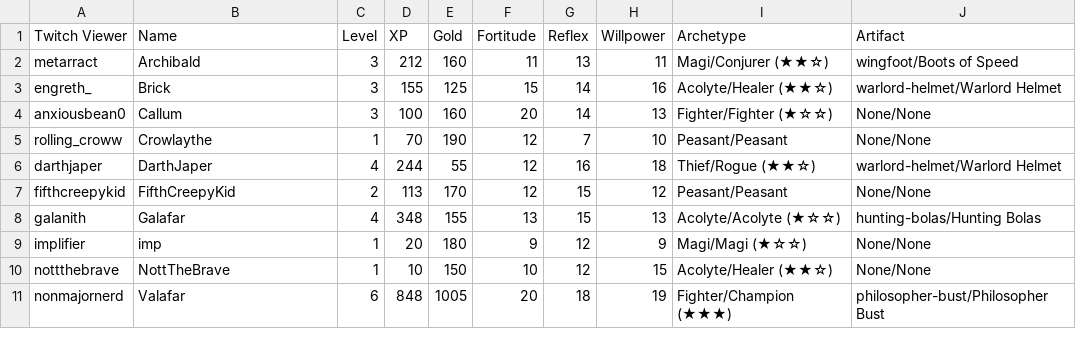
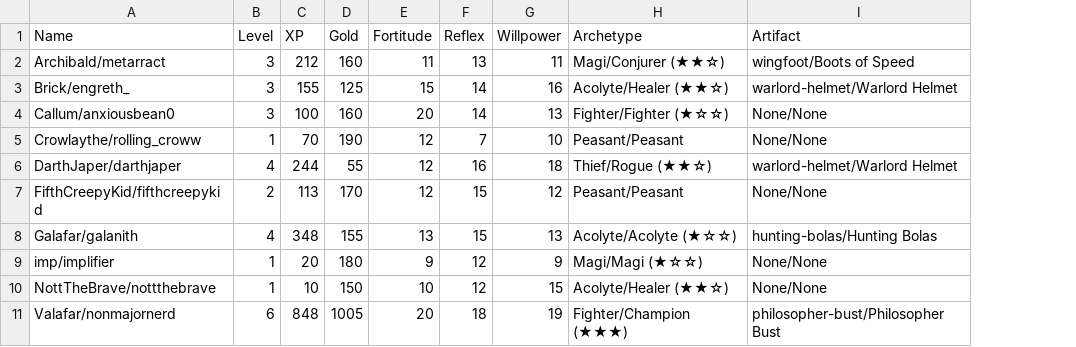
Before and after one commit to NonMajorNerd/nonmajornerd.github.io, a CSV file: _data/CharacterData.csv, drawn as a sheet; removed rows and columns are numbered as before the commit, all else as after; the diff names each change by its address in the sheet, - before the commit and + after, or states it on an @@ line.

Commit message:
Character Data Name/Viewer update

```diff
--- a/_data/CharacterData.csv
+++ b/_data/CharacterData.csv
-column A (Twitch Viewer), rows 2-11: metarract | engreth_ | anxiousbean0 | rolling_croww | darthjaper | fifthcreepykid | galanith | implifier | nottthebrave | nonmajornerd
-A2 (Name): Archibald
+A2 (Name): Archibald/metarract
-A3 (Name): Brick
+A3 (Name): Brick/engreth_
-A4 (Name): Callum
+A4 (Name): Callum/anxiousbean0
-A5 (Name): Crowlaythe
+A5 (Name): Crowlaythe/rolling_croww
-A6 (Name): DarthJaper
+A6 (Name): DarthJaper/darthjaper
-A7 (Name): FifthCreepyKid
+A7 (Name): FifthCreepyKid/fifthcreepykid
-A8 (Name): Galafar
+A8 (Name): Galafar/galanith
-A9 (Name): imp
+A9 (Name): imp/implifier
-A10 (Name): NottTheBrave
+A10 (Name): NottTheBrave/nottthebrave
-A11 (Name): Valafar
+A11 (Name): Valafar/nonmajornerd
```
Also changed, not shown: 1 other file.
